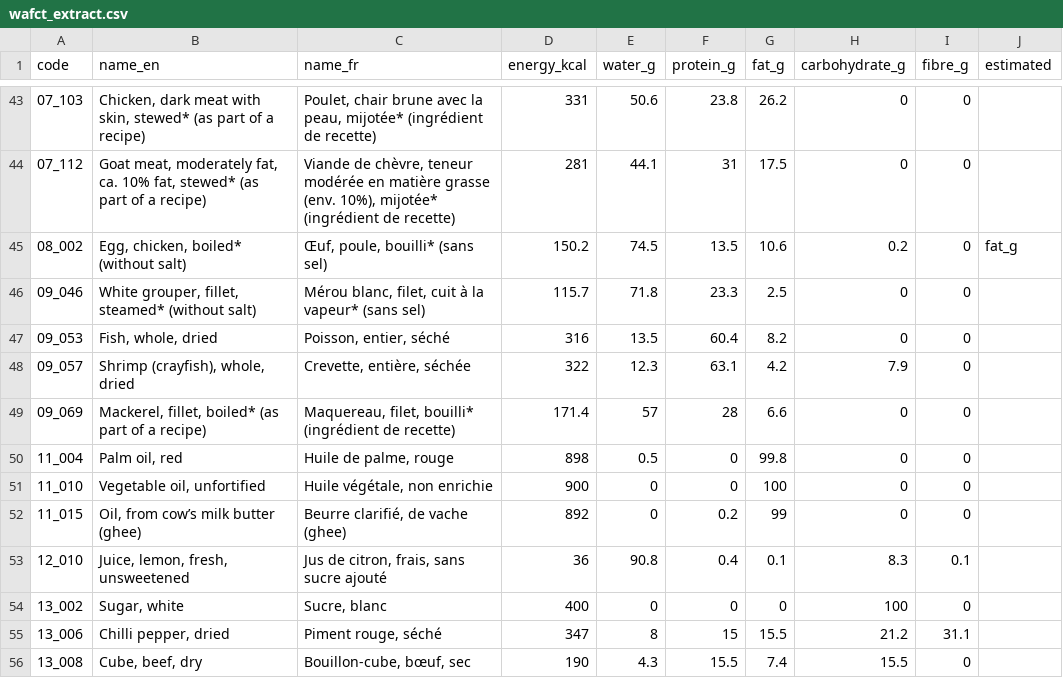
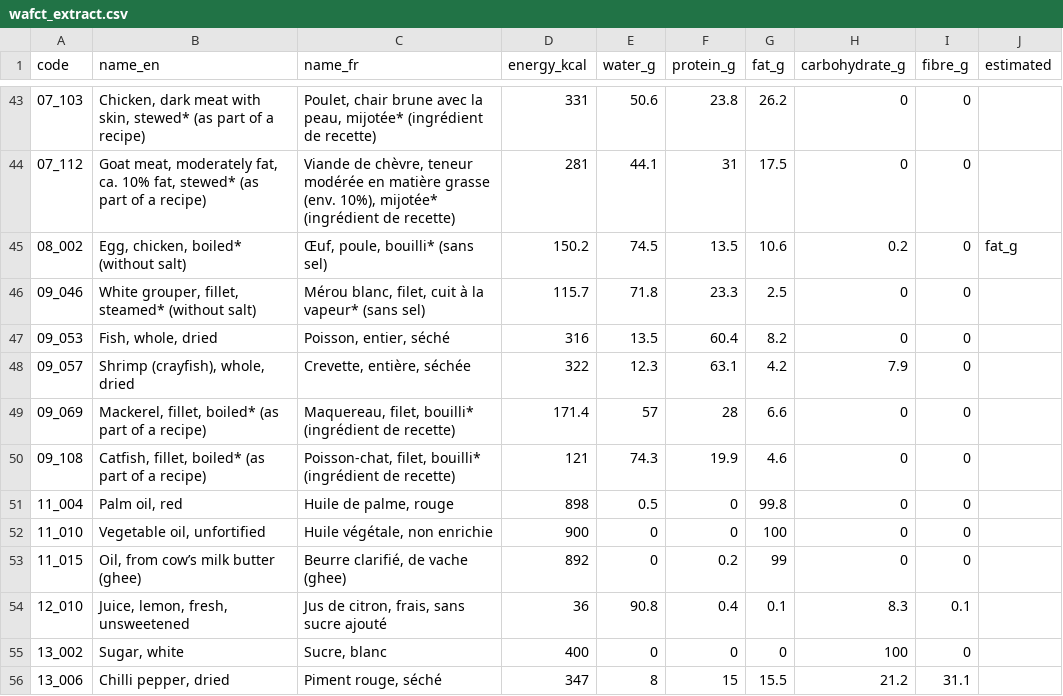
Before and after one commit to Backaad/african-food-calories, a CSV file: nutrition/wafct_extract.csv, drawn as a sheet; only a part is shown, gaps mark what is left out; the shorter side is filled out with more unchanged rows; the diff names each change by its address in the sheet, - before the commit and + after, or states it on an @@ line.

```diff
--- a/nutrition/wafct_extract.csv
+++ b/nutrition/wafct_extract.csv
+row 50: 09_108 | Catfish, fillet, boiled* (as part of a recipe) | Poisson-chat, filet, bouilli* (ingrédient de recette) | 121 | 74.3 | 19.9 | 4.6 | 0 | 0
```
Also changed, not shown: 1 other file.
